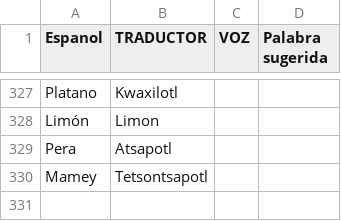
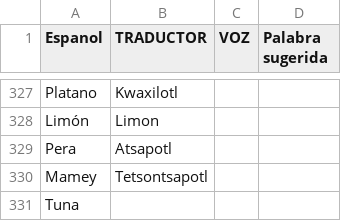
Before and after one commit to aplicacionnaualt-lgtm/diccionario, a CSV file: nahualt.csv, drawn as a sheet; only a part is shown, gaps mark what is left out.

Commit message:
Actualización con BOM UTF-8 para nahuatl - 2026-05-21T20:59:48.619Z

```diff
--- a/nahualt.csv
+++ b/nahualt.csv
@@ -330 +330,2 @@ Pera 	Atsapotl
 Mamey 	Tetsontsapotl		
+Tuna 			
```
